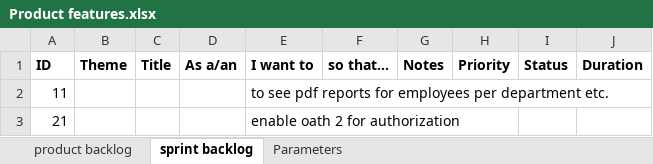
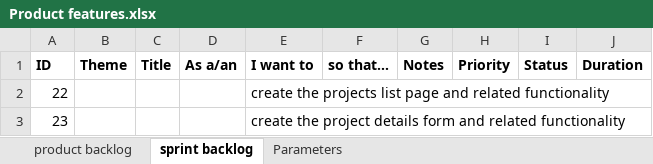
Before and after one commit to kalymgr/Action-Management-App, an Excel workbook: Documentation/Product Management/Product features.xlsx, sheet sprint backlog, drawn as a sheet; values as stored, in another font and other column widths than the file's, no borders; removed rows and columns are numbered as before the commit, all else as after; the diff names each change by its address in the sheet, - before the commit and + after, or states it on an @@ line.

```diff
--- a/Documentation/Product Management/Product features.xlsx (sheet sprint backlog)
+++ b/Documentation/Product Management/Product features.xlsx (sheet sprint backlog)
-row 2: 11 |  |  |  | to see pdf reports for employees per department etc.
-row 3: 21 |  |  |  | enable oath 2 for authorization
+row 2: 22 |  |  |  | create the projects list page and related functionality
+row 3: 23 |  |  |  | create the project details form and related functionality
```
Also changed, not shown: sheet product backlog, 8 other files.
